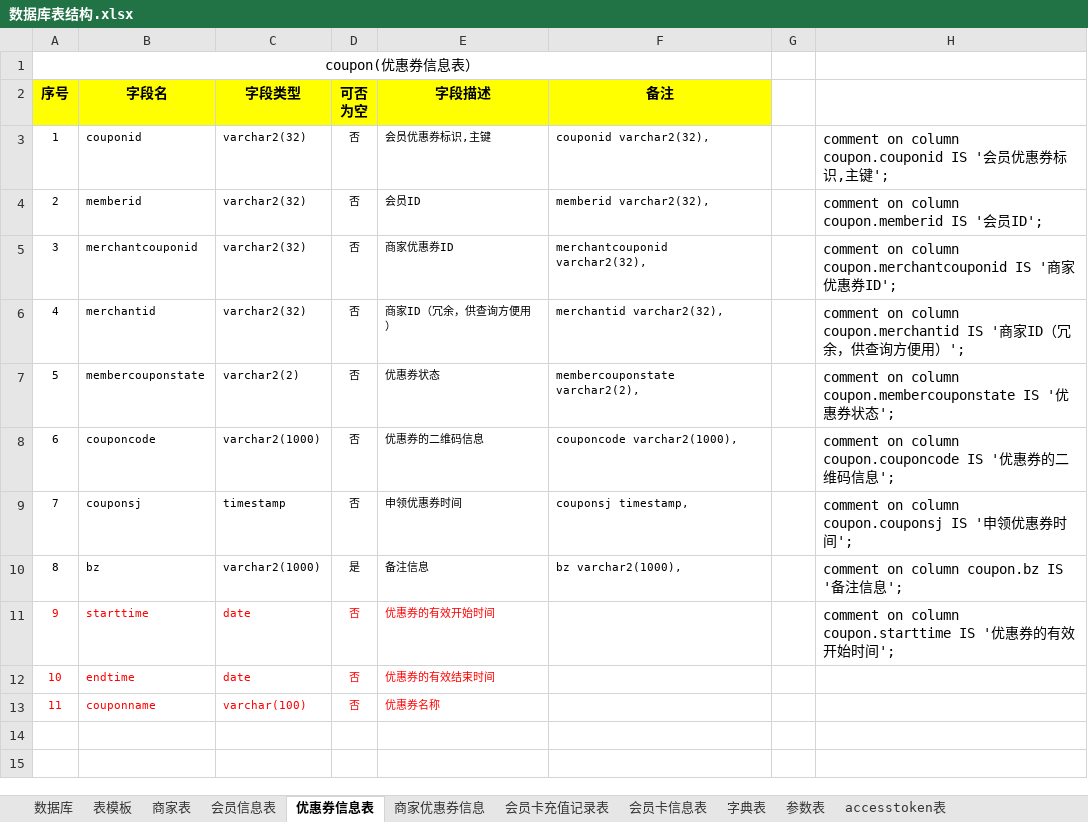
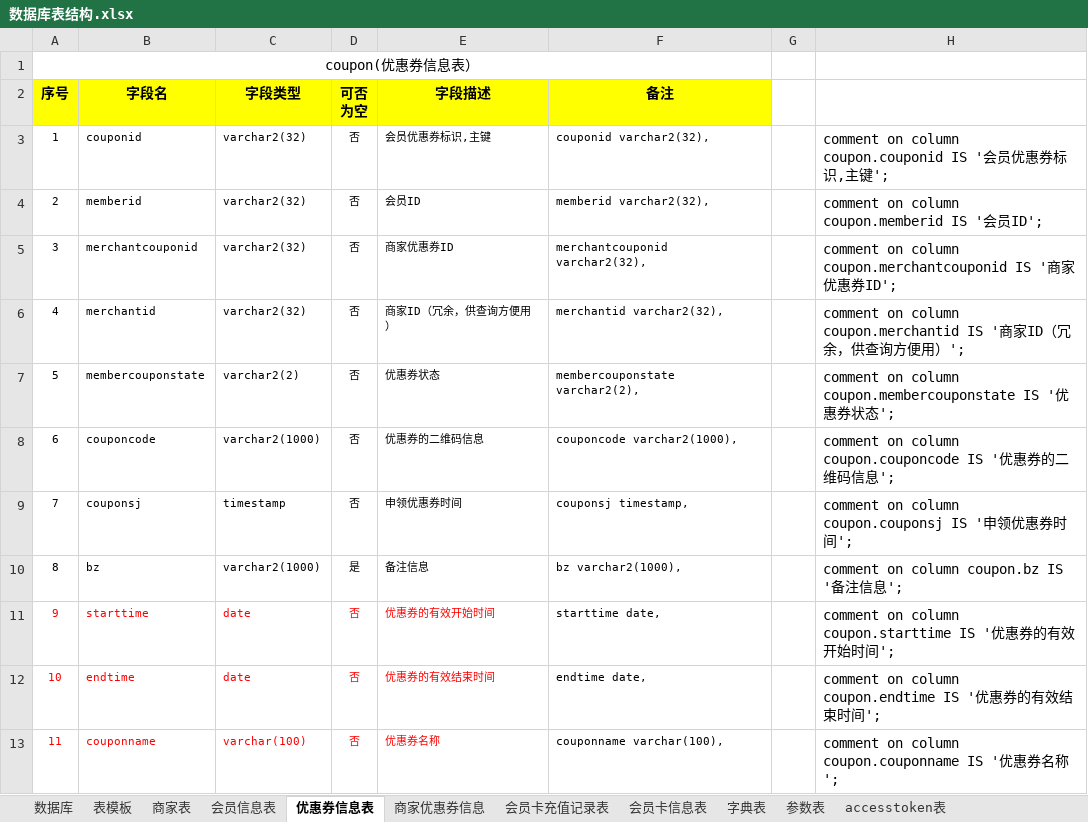
Before and after one commit to zhangxiaodang/wechatcard, an Excel workbook: document/数据库表结构.xlsx, sheet 优惠券信息表, drawn as a sheet; values as stored, in another font and other column widths than the file's, no borders; the diff names each change by its address in the sheet, - before the commit and + after, or states it on an @@ line.

```diff
--- a/document/数据库表结构.xlsx (sheet 优惠券信息表)
+++ b/document/数据库表结构.xlsx (sheet 优惠券信息表)
-F11 (备注): (empty)
+F11 (备注): starttime date,
-F12 (备注): (empty)
+F12 (备注): endtime date,
-H12: (empty)
+H12: comment on column coupon.endtime IS '优惠券的有效结束时间';
-F13 (备注): (empty)
+F13 (备注): couponname varchar(100),
-H13: (empty)
+H13: comment on column coupon.couponname IS '优惠券名称';
```
Also changed, not shown: sheet 会员卡充值记录表, sheet 商家优惠券信息, sheet 会员卡信息表, 2 other files.
